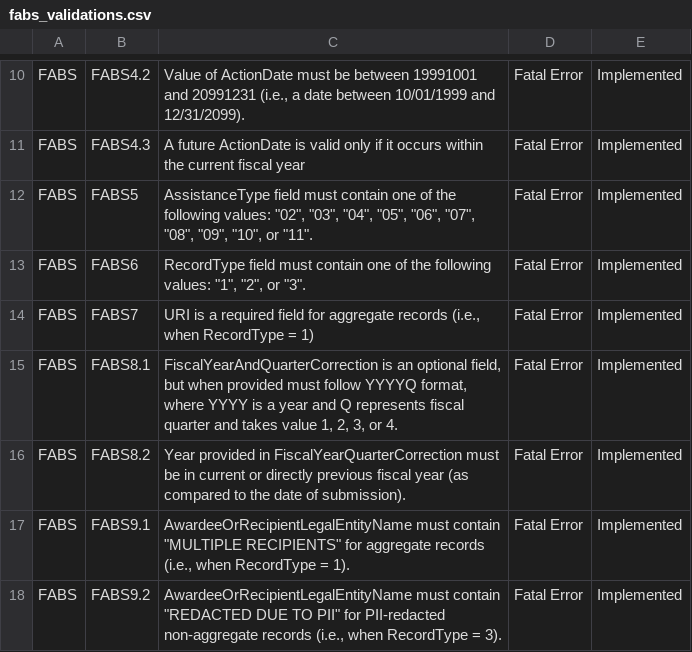
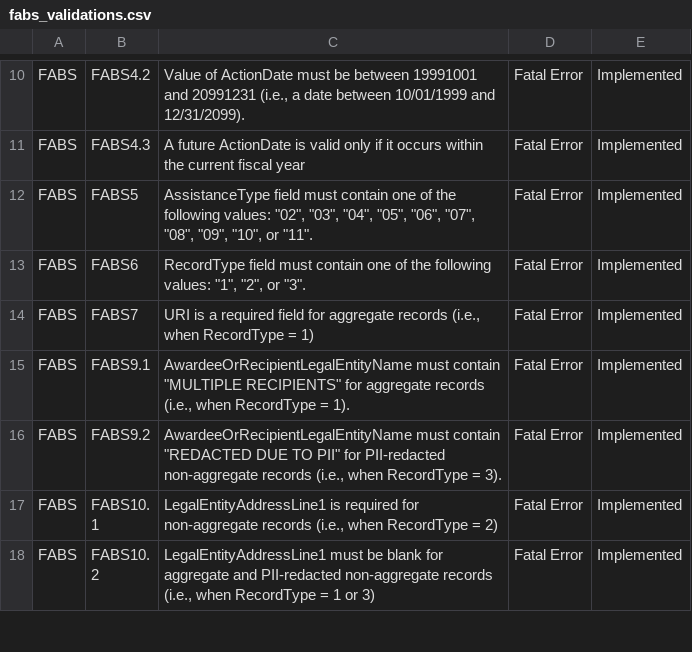
Before and after one commit to fedspendingtransparency/data-act-broker-web-app, a CSV file: src/help/fabs_validations.csv, drawn as a sheet; only a part is shown, gaps mark what is left out; the shorter side is filled out with more unchanged rows; the diff names each change by its address in the sheet, - before the commit and + after, or states it on an @@ line.

Commit message:
Removing rules referring to FiscalYearAndQuarterCorrection

```diff
--- a/src/help/fabs_validations.csv
+++ b/src/help/fabs_validations.csv
-row 15: FABS | FABS8.1 | FiscalYearAndQuarterCorrection is an optional field, but when provided must follow YYYYQ format, where YYYY is a year and Q represents fiscal quarter and takes value 1, 2, 3, or 4. | Fatal Error | Implemented
-row 16: FABS | FABS8.2 | Year provided in FiscalYearQuarterCorrection must be in current or directly previous fiscal year (as compared to the date of submission). | Fatal Error | Implemented
```
